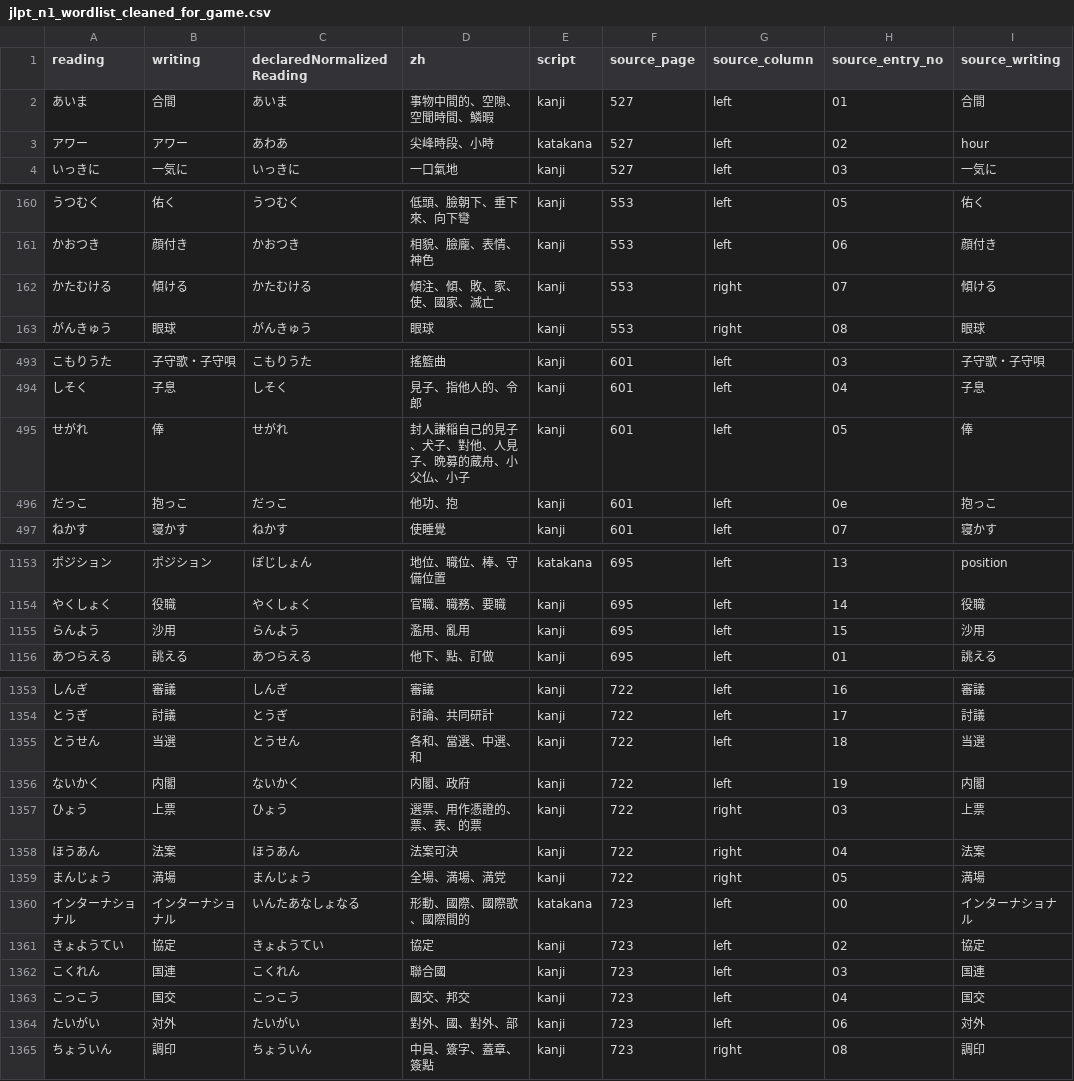
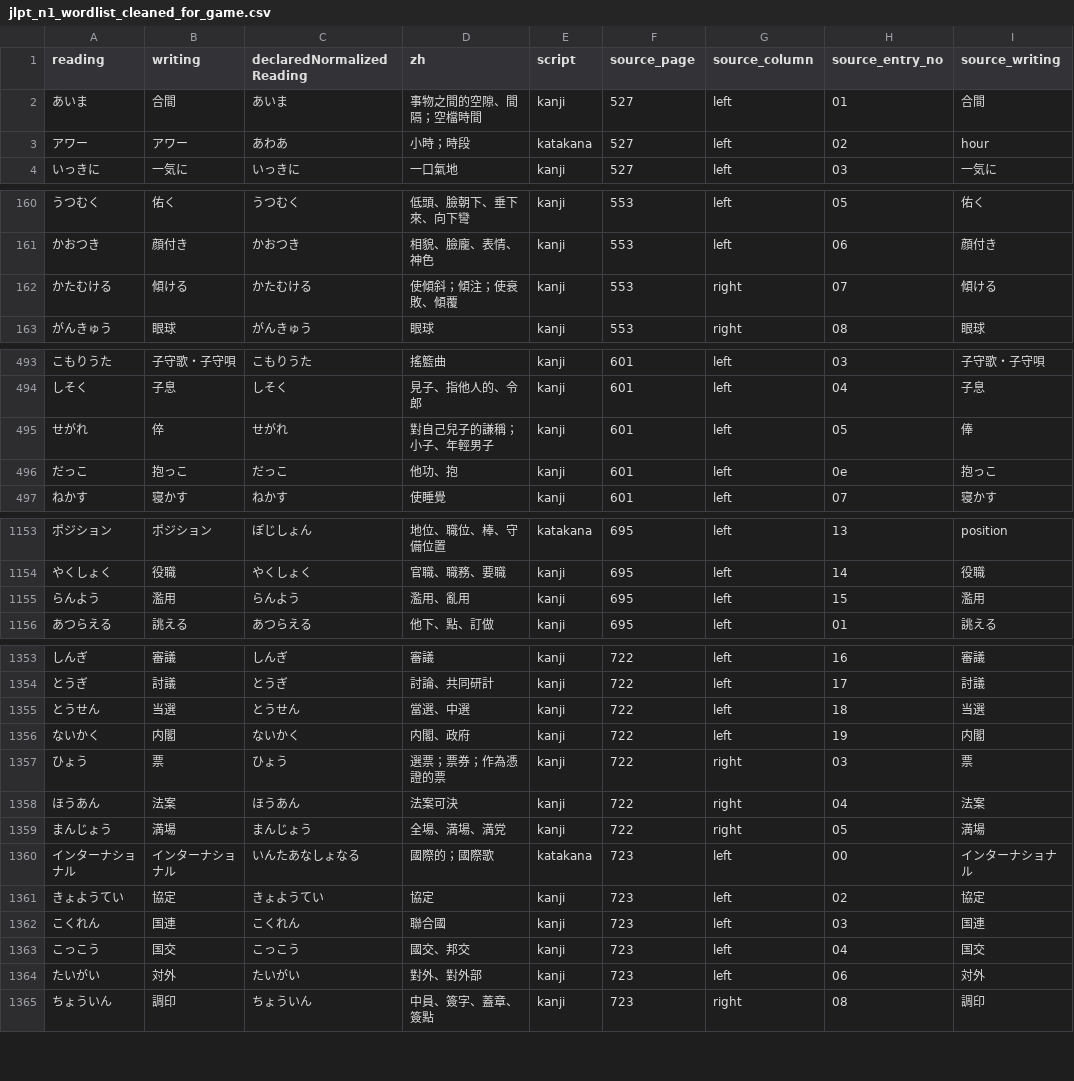
Before and after one commit to kcwang-fa/fat_shiba, a CSV file: tools/ocr/dictionary/jlpt_n1_wordlist_cleaned_for_game.csv, drawn as a sheet; only a part is shown, gaps mark what is left out; the diff covers the shown part only.

```diff
--- a/tools/ocr/dictionary/jlpt_n1_wordlist_cleaned_for_game.csv
+++ b/tools/ocr/dictionary/jlpt_n1_wordlist_cleaned_for_game.csv
@@ -1,4 +1,4 @@
 reading,writing,declaredNormalizedReading,zh,script,source_page,source_column,source_entry_no,source_writing
-あいま,合間,あいま,事物中間的、空隙、空聞時間、鱗暇,kanji,527,left,01,合間
-アワー,アワー,あわあ,尖峰時段、小時,katakana,527,left,02,hour
+あいま,合間,あいま,事物之間的空隙、間隔；空檔時間,kanji,527,left,01,合間
+アワー,アワー,あわあ,小時；時段,katakana,527,left,02,hour
 いっきに,一気に,いっきに,一口氣地,kanji,527,left,03,一気に
@@ -161,3 +161,3 @@ reading,writing,declaredNormalizedReading,zh,script,source_page,source_column,so
 かおつき,顔付き,かおつき,相貌、臉龐、表情、神色,kanji,553,left,06,顔付き
-かたむける,傾ける,かたむける,傾注、傾、敗、家、使、國家、滅亡,kanji,553,right,07,傾ける
+かたむける,傾ける,かたむける,使傾斜；傾注；使衰敗、傾覆,kanji,553,right,07,傾ける
 がんきゅう,眼球,がんきゅう,眼球,kanji,553,right,08,眼球
@@ -494,3 +494,3 @@ reading,writing,declaredNormalizedReading,zh,script,source_page,source_column,so
 しそく,子息,しそく,見子、指他人的、令郎,kanji,601,left,04,子息
-せがれ,俸,せがれ,封人謙稲自己的見子、犬子、對他、人見子、晩募的蔵舟、小父仏、小子,kanji,601,left,05,俸
+せがれ,倅,せがれ,對自己兒子的謙稱；小子、年輕男子,kanji,601,left,05,俸
 だっこ,抱っこ,だっこ,他功、抱,kanji,601,left,0e,抱っこ
@@ -1154,3 +1154,3 @@ reading,writing,declaredNormalizedReading,zh,script,source_page,source_column,so
 やくしょく,役職,やくしょく,官職、職務、要職,kanji,695,left,14,役職
-らんよう,沙用,らんよう,濫用、亂用,kanji,695,left,15,沙用
+らんよう,濫用,らんよう,濫用、亂用,kanji,695,left,15,濫用
 あつらえる,誂える,あつらえる,他下、點、訂做,kanji,695,left,01,誂える
@@ -1354,8 +1354,8 @@ reading,writing,declaredNormalizedReading,zh,script,source_page,source_column,so
 とうぎ,討議,とうぎ,討論、共同研計,kanji,722,left,17,討議
-とうせん,当選,とうせん,各和、當選、中選、和,kanji,722,left,18,当選
+とうせん,当選,とうせん,當選、中選,kanji,722,left,18,当選
 ないかく,内閣,ないかく,内閣、政府,kanji,722,left,19,内閣
-ひょう,上票,ひょう,選票、用作憑證的、票、表、的票,kanji,722,right,03,上票
+ひょう,票,ひょう,選票；票券；作為憑證的票,kanji,722,right,03,票
 ほうあん,法案,ほうあん,法案可決,kanji,722,right,04,法案
 まんじょう,満場,まんじょう,全場、満場、満党,kanji,722,right,05,満場
-インターナショナル,インターナショナル,いんたあなしょなる,形動、國際、國際歌、國際間的,katakana,723,left,00,インターナショナル
+インターナショナル,インターナショナル,いんたあなしょなる,國際的；國際歌,katakana,723,left,00,インターナショナル
 きょようてい,協定,きょようてい,協定,kanji,723,left,02,協定
@@ -1363,3 +1363,3 @@ reading,writing,declaredNormalizedReading,zh,script,source_page,source_column,so
 こっこう,国交,こっこう,國交、邦交,kanji,723,left,04,国交
-たいがい,対外,たいがい,對外、國、對外、部,kanji,723,left,06,対外
+たいがい,対外,たいがい,對外、對外部,kanji,723,left,06,対外
 ちょういん,調印,ちょういん,中員、簽字、蓋章、簽點,kanji,723,right,08,調印
```
Also changed, not shown: 50 edited cells elsewhere in this file, 12 other files.
